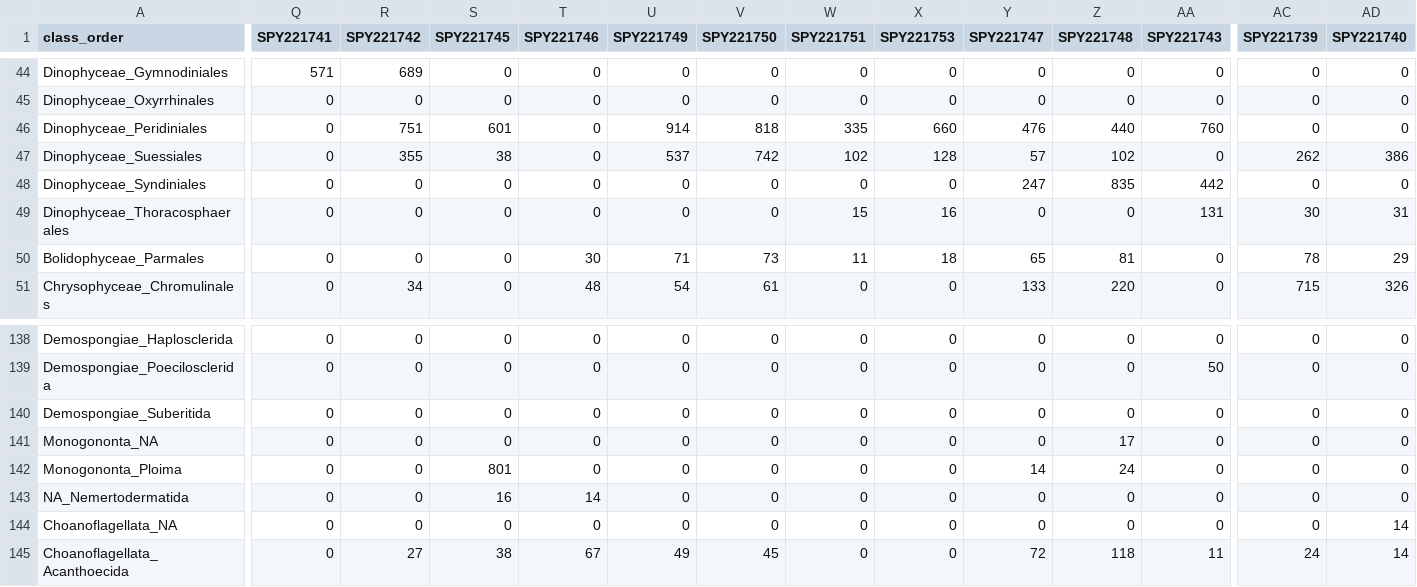
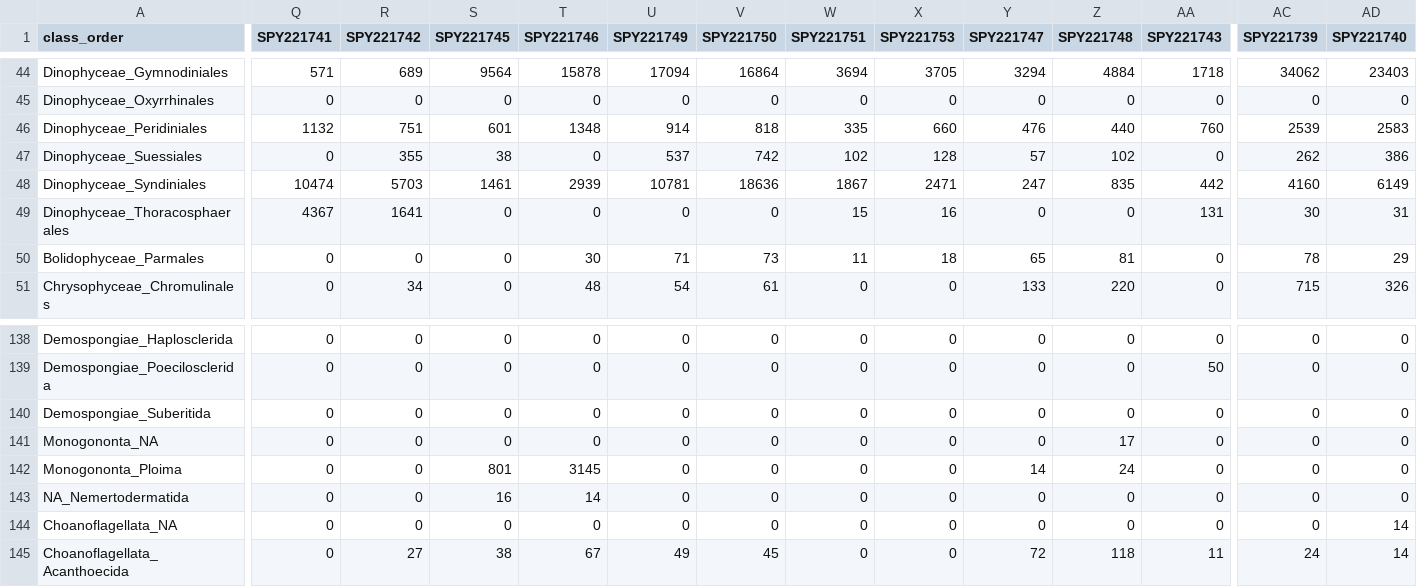
Before and after one commit to lmathon/Med_Port_eDNA, a CSV file: 03_Analyses_eukaryotes/00_data/eukaryote_reads.csv, drawn as a sheet; only a part is shown, gaps mark what is left out; the diff covers the shown part only; the diff names each change by its address in the sheet, - before the commit and + after, or states it on an @@ line.

```diff
--- a/03_Analyses_eukaryotes/00_data/eukaryote_reads.csv
+++ b/03_Analyses_eukaryotes/00_data/eukaryote_reads.csv
-S44 (SPY221745): 0
+S44 (SPY221745): 9564
-T44 (SPY221746): 0
+T44 (SPY221746): 15878
-U44 (SPY221749): 0
+U44 (SPY221749): 17094
-V44 (SPY221750): 0
+V44 (SPY221750): 16864
-W44 (SPY221751): 0
+W44 (SPY221751): 3694
-X44 (SPY221753): 0
+X44 (SPY221753): 3705
-Y44 (SPY221747): 0
+Y44 (SPY221747): 3294
-Z44 (SPY221748): 0
+Z44 (SPY221748): 4884
-AA44 (SPY221743): 0
+AA44 (SPY221743): 1718
-AC44 (SPY221739): 0
+AC44 (SPY221739): 34062
-AD44 (SPY221740): 0
+AD44 (SPY221740): 23403
-Q46 (SPY221741): 0
+Q46 (SPY221741): 1132
-T46 (SPY221746): 0
+T46 (SPY221746): 1348
-AC46 (SPY221739): 0
+AC46 (SPY221739): 2539
-AD46 (SPY221740): 0
+AD46 (SPY221740): 2583
-Q48 (SPY221741): 0
+Q48 (SPY221741): 10474
-R48 (SPY221742): 0
+R48 (SPY221742): 5703
-S48 (SPY221745): 0
+S48 (SPY221745): 1461
-T48 (SPY221746): 0
+T48 (SPY221746): 2939
-U48 (SPY221749): 0
+U48 (SPY221749): 10781
-V48 (SPY221750): 0
+V48 (SPY221750): 18636
-W48 (SPY221751): 0
+W48 (SPY221751): 1867
-X48 (SPY221753): 0
+X48 (SPY221753): 2471
-AC48 (SPY221739): 0
+AC48 (SPY221739): 4160
-AD48 (SPY221740): 0
+AD48 (SPY221740): 6149
-Q49 (SPY221741): 0
+Q49 (SPY221741): 4367
-R49 (SPY221742): 0
+R49 (SPY221742): 1641
-T142 (SPY221746): 0
+T142 (SPY221746): 3145
```
Also changed, not shown: 134 edited cells elsewhere in this file, 01_Analyses_teleo/00_data/matrice_teleo_port.csv, 01_Analyses_teleo/00_data/teleo_presence.csv, 11 other files.
